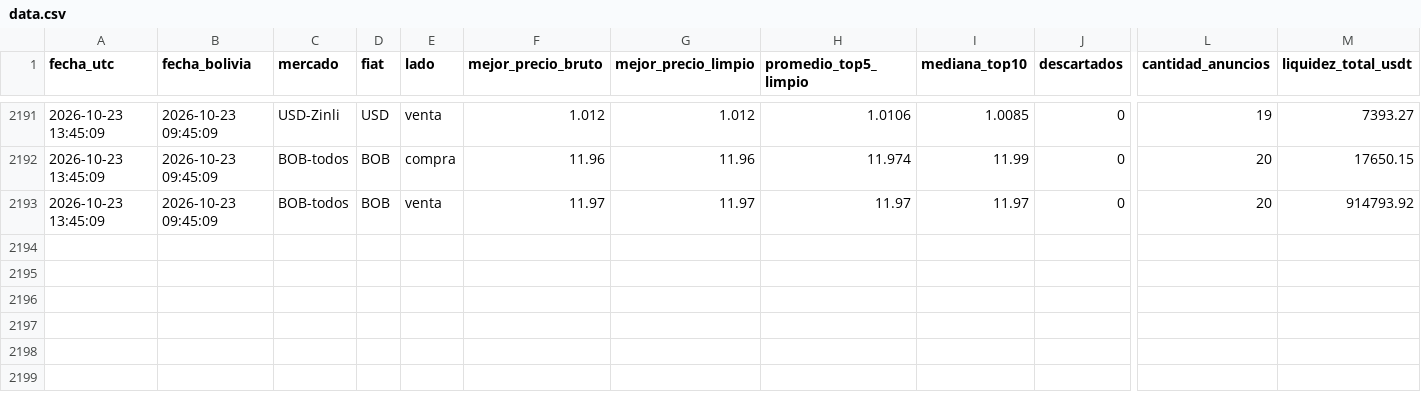
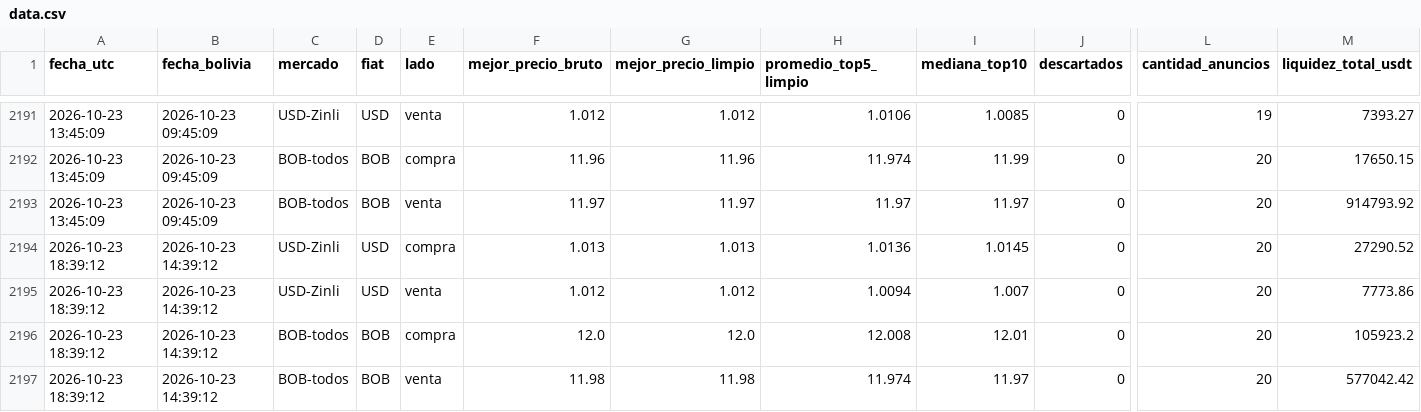
Before and after one commit to rodrigosergiotorre/binance-p2p-tracker, a CSV file: data.csv, drawn as a sheet; only a part is shown, gaps mark what is left out; rows hold the shown columns only; the diff names each change by its address in the sheet, - before the commit and + after, or states it on an @@ line.

```diff
--- a/data.csv
+++ b/data.csv
+row 2194: 2026-10-23 18:39:12 | 2026-10-23 14:39:12 | USD-Zinli | USD | compra | 1.013 | 1.013 | 1.0136 | 1.0145 | 0 | 20 | 27290.52
+row 2195: 2026-10-23 18:39:12 | 2026-10-23 14:39:12 | USD-Zinli | USD | venta | 1.012 | 1.012 | 1.0094 | 1.007 | 0 | 20 | 7773.86
+row 2196: 2026-10-23 18:39:12 | 2026-10-23 14:39:12 | BOB-todos | BOB | compra | 12.0 | 12.0 | 12.008 | 12.01 | 0 | 20 | 105923.2
+row 2197: 2026-10-23 18:39:12 | 2026-10-23 14:39:12 | BOB-todos | BOB | venta | 11.98 | 11.98 | 11.974 | 11.97 | 0 | 20 | 577042.42
```
Also changed, not shown: historico_bob.csv, 1 other file.
